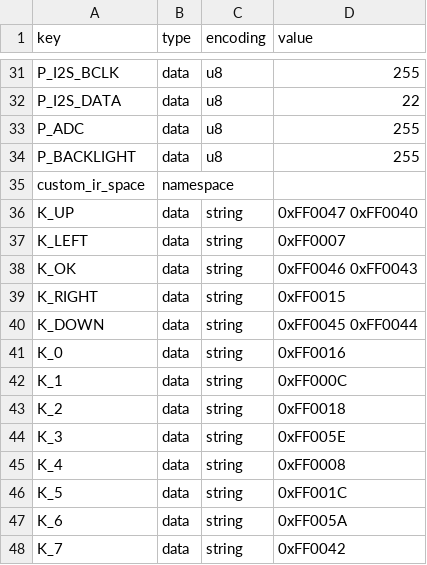
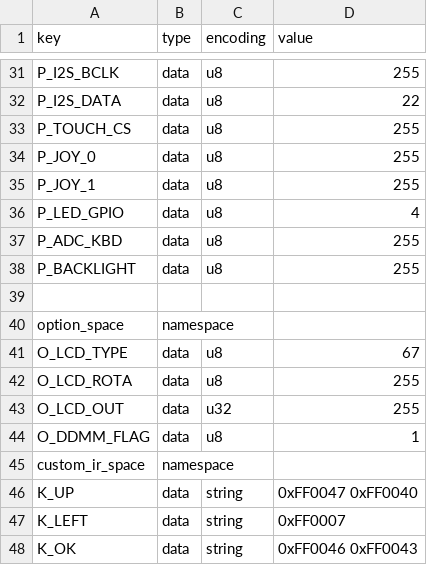
Before and after one commit to emax73/Ka-Radio32, a CSV file: boards/max_edition.csv, drawn as a sheet; only a part is shown, gaps mark what is left out; the shorter side is filled out with more unchanged rows.

Commit message:
update gpio

```diff
--- a/boards/max_edition.csv
+++ b/boards/max_edition.csv
@@ -32,4 +32,14 @@ P_I2S_BCLK,data,u8,255
 P_I2S_DATA,data,u8,22
-P_ADC,data,u8,255
+P_TOUCH_CS,data,u8,255
+P_JOY_0,data,u8,255
+P_JOY_1,data,u8,255
+P_LED_GPIO,data,u8,4
+P_ADC_KBD,data,u8,255
 P_BACKLIGHT,data,u8,255
+
+option_space,namespace,,
+O_LCD_TYPE,data,u8,67
+O_LCD_ROTA,data,u8,255
+O_LCD_OUT,data,u32,255
+O_DDMM_FLAG,data,u8,1
 custom_ir_space,namespace,,
```
